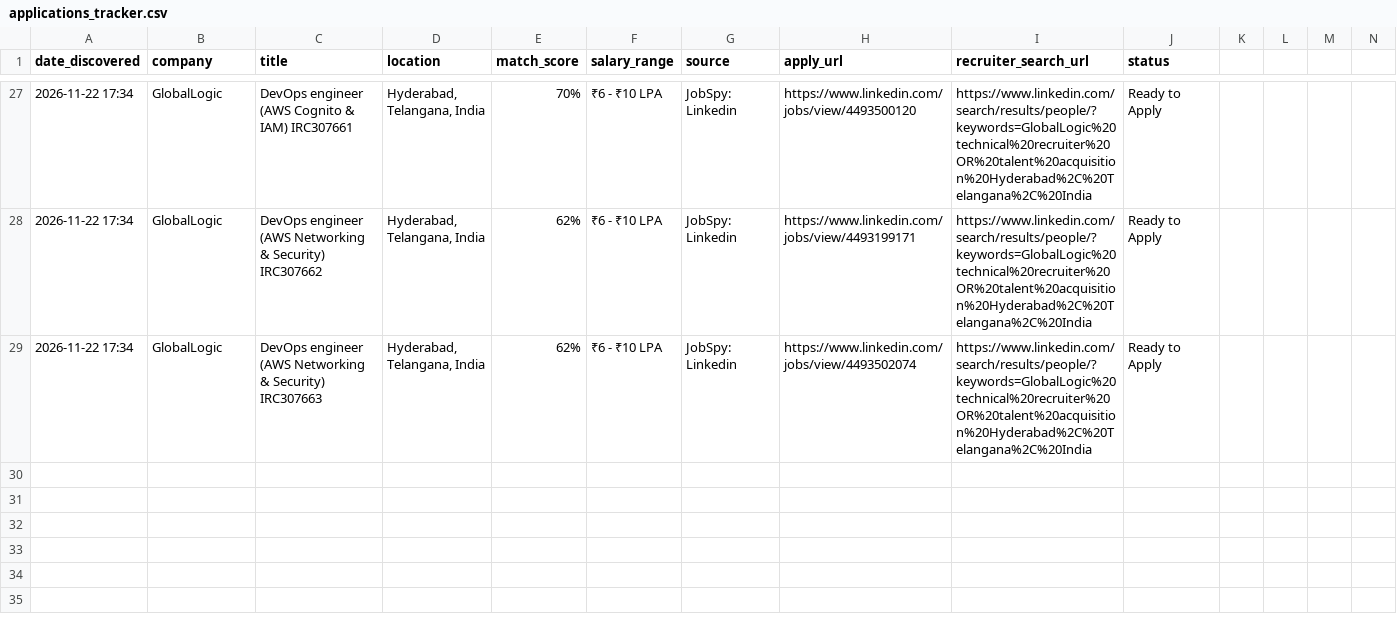
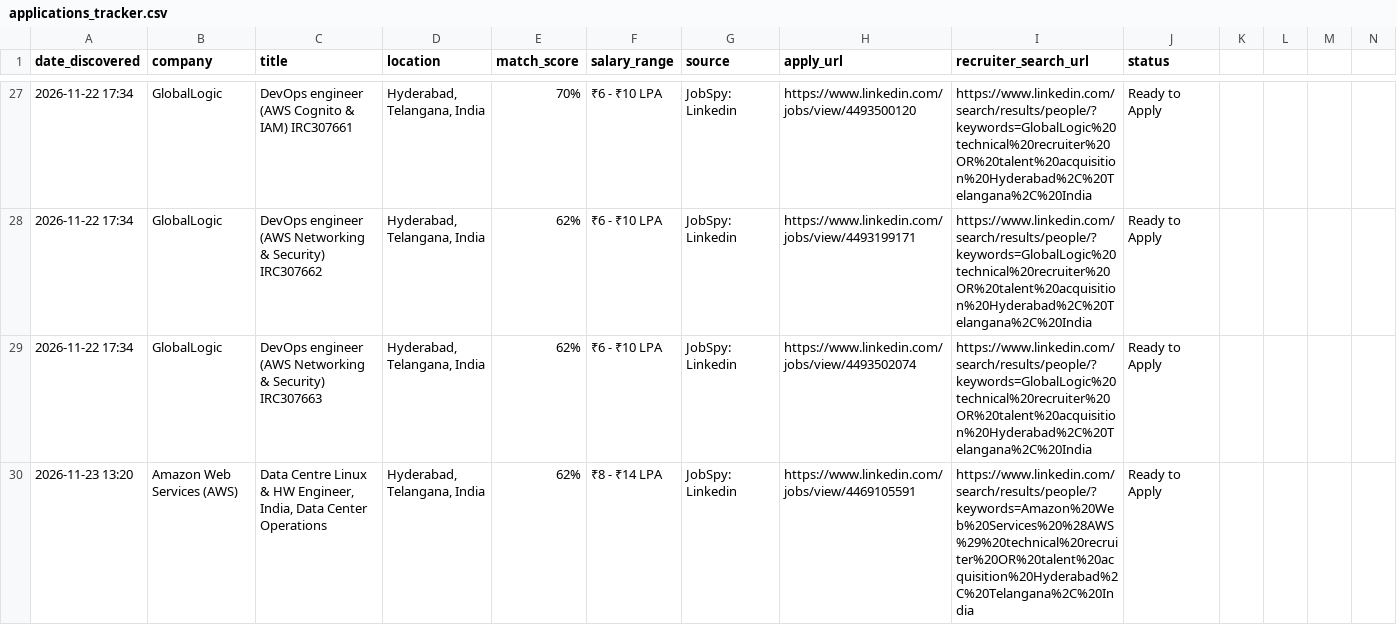
Before and after one commit to PAAVANSAI/JSA, a CSV file: applications_tracker.csv, drawn as a sheet; only a part is shown, gaps mark what is left out; rows hold the shown columns only; the diff names each change by its address in the sheet, - before the commit and + after, or states it on an @@ line.

```diff
--- a/applications_tracker.csv
+++ b/applications_tracker.csv
+row 30: 2026-11-23 13:20 | Amazon Web Services (AWS) | Data Centre Linux & HW Engineer, India, Data Center Operations | Hyderabad, Telangana, India | 62% | ₹8 - ₹14 LPA | JobSpy: Linkedin | https://www.linkedin.com/jobs/view/4469105591 | https://www.linkedin.com/search/results/people/?keywords=Amazon%20Web%20Services%20%28AWS%29%20technical%20recruiter%20OR%20talent%20acquisition%20Hyderabad%2C%20Telangana%2C%20India | Ready to Apply
```
Also changed, not shown: 1 other file.
